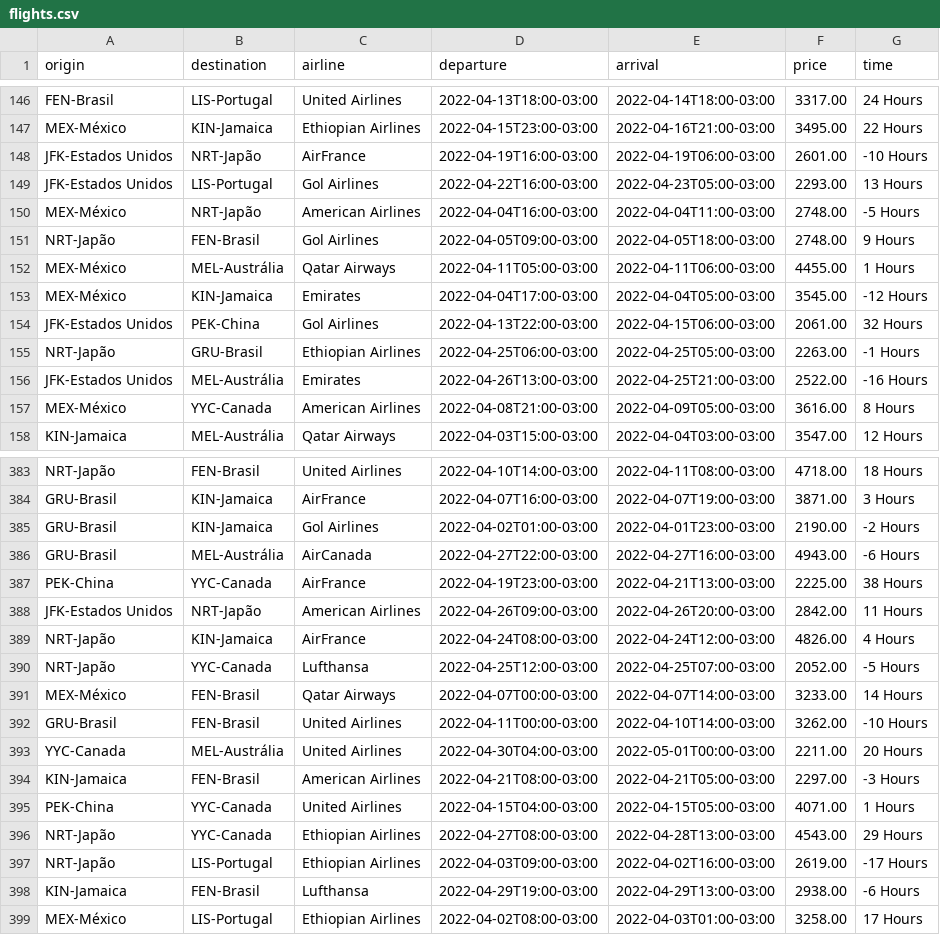
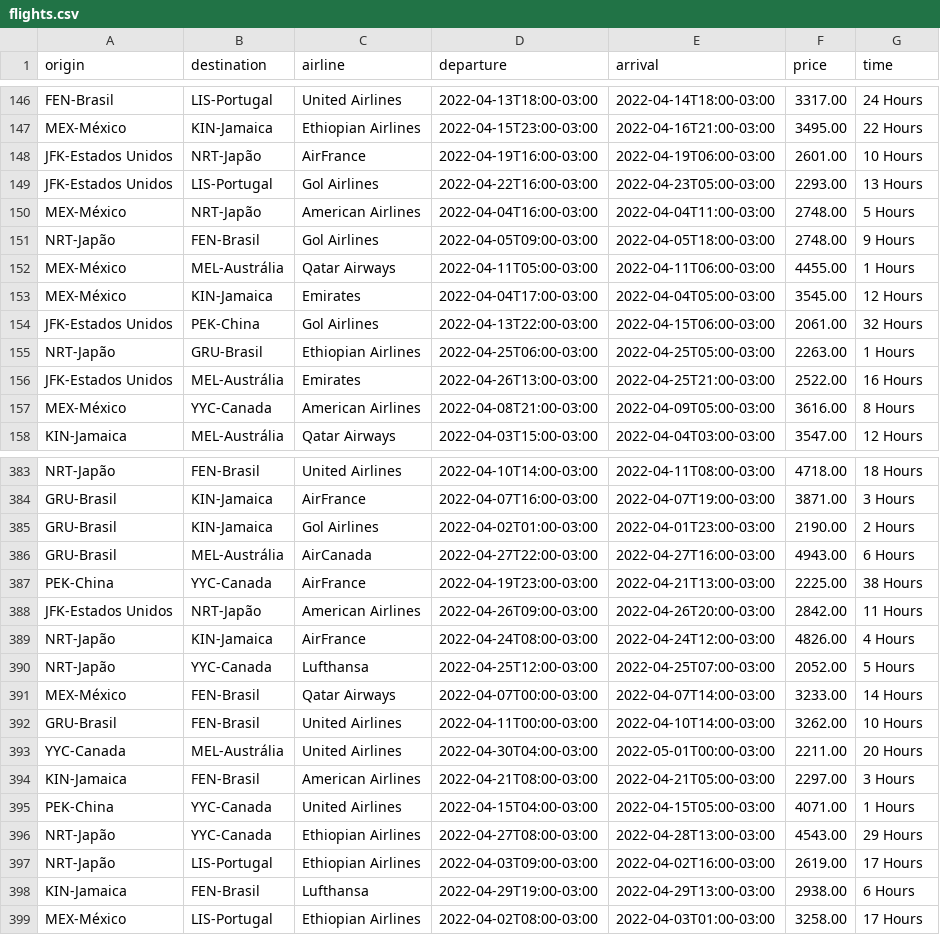
Before and after one commit to Cassiobsk8/LetsCode, a CSV file: src/Tecnicas/Projeto/Saida/flights.csv, drawn as a sheet; only a part is shown, gaps mark what is left out; the diff covers the shown part only.

```diff
--- a/src/Tecnicas/Projeto/Saida/flights.csv
+++ b/src/Tecnicas/Projeto/Saida/flights.csv
@@ -147,11 +147,11 @@ FEN-Brasil;LIS-Portugal;United Airlines;2022-04-13T18:00-03:00;2022-04-14T18:00-
 MEX-México;KIN-Jamaica;Ethiopian Airlines;2022-04-15T23:00-03:00;2022-04-16T21:00-03:00;3495.00;22 Hours
-JFK-Estados Unidos;NRT-Japão;AirFrance;2022-04-19T16:00-03:00;2022-04-19T06:00-03:00;2601.00;-10 Hours
+JFK-Estados Unidos;NRT-Japão;AirFrance;2022-04-19T16:00-03:00;2022-04-19T06:00-03:00;2601.00;10 Hours
 JFK-Estados Unidos;LIS-Portugal;Gol Airlines;2022-04-22T16:00-03:00;2022-04-23T05:00-03:00;2293.00;13 Hours
-MEX-México;NRT-Japão;American Airlines;2022-04-04T16:00-03:00;2022-04-04T11:00-03:00;2748.00;-5 Hours
+MEX-México;NRT-Japão;American Airlines;2022-04-04T16:00-03:00;2022-04-04T11:00-03:00;2748.00;5 Hours
 NRT-Japão;FEN-Brasil;Gol Airlines;2022-04-05T09:00-03:00;2022-04-05T18:00-03:00;2748.00;9 Hours
 MEX-México;MEL-Austrália;Qatar Airways;2022-04-11T05:00-03:00;2022-04-11T06:00-03:00;4455.00;1 Hours
-MEX-México;KIN-Jamaica;Emirates;2022-04-04T17:00-03:00;2022-04-04T05:00-03:00;3545.00;-12 Hours
+MEX-México;KIN-Jamaica;Emirates;2022-04-04T17:00-03:00;2022-04-04T05:00-03:00;3545.00;12 Hours
 JFK-Estados Unidos;PEK-China;Gol Airlines;2022-04-13T22:00-03:00;2022-04-15T06:00-03:00;2061.00;32 Hours
-NRT-Japão;GRU-Brasil;Ethiopian Airlines;2022-04-25T06:00-03:00;2022-04-25T05:00-03:00;2263.00;-1 Hours
-JFK-Estados Unidos;MEL-Austrália;Emirates;2022-04-26T13:00-03:00;2022-04-25T21:00-03:00;2522.00;-16 Hours
+NRT-Japão;GRU-Brasil;Ethiopian Airlines;2022-04-25T06:00-03:00;2022-04-25T05:00-03:00;2263.00;1 Hours
+JFK-Estados Unidos;MEL-Austrália;Emirates;2022-04-26T13:00-03:00;2022-04-25T21:00-03:00;2522.00;16 Hours
 MEX-México;YYC-Canada;American Airlines;2022-04-08T21:00-03:00;2022-04-09T05:00-03:00;3616.00;8 Hours
@@ -384,4 +384,4 @@ NRT-Japão;FEN-Brasil;United Airlines;2022-04-10T14:00-03:00;2022-04-11T08:00-03
 GRU-Brasil;KIN-Jamaica;AirFrance;2022-04-07T16:00-03:00;2022-04-07T19:00-03:00;3871.00;3 Hours
-GRU-Brasil;KIN-Jamaica;Gol Airlines;2022-04-02T01:00-03:00;2022-04-01T23:00-03:00;2190.00;-2 Hours
-GRU-Brasil;MEL-Austrália;AirCanada;2022-04-27T22:00-03:00;2022-04-27T16:00-03:00;4943.00;-6 Hours
+GRU-Brasil;KIN-Jamaica;Gol Airlines;2022-04-02T01:00-03:00;2022-04-01T23:00-03:00;2190.00;2 Hours
+GRU-Brasil;MEL-Austrália;AirCanada;2022-04-27T22:00-03:00;2022-04-27T16:00-03:00;4943.00;6 Hours
 PEK-China;YYC-Canada;AirFrance;2022-04-19T23:00-03:00;2022-04-21T13:00-03:00;2225.00;38 Hours
@@ -389,11 +389,11 @@ JFK-Estados Unidos;NRT-Japão;American Airlines;2022-04-26T09:00-03:00;2022-04-2
 NRT-Japão;KIN-Jamaica;AirFrance;2022-04-24T08:00-03:00;2022-04-24T12:00-03:00;4826.00;4 Hours
-NRT-Japão;YYC-Canada;Lufthansa;2022-04-25T12:00-03:00;2022-04-25T07:00-03:00;2052.00;-5 Hours
+NRT-Japão;YYC-Canada;Lufthansa;2022-04-25T12:00-03:00;2022-04-25T07:00-03:00;2052.00;5 Hours
 MEX-México;FEN-Brasil;Qatar Airways;2022-04-07T00:00-03:00;2022-04-07T14:00-03:00;3233.00;14 Hours
-GRU-Brasil;FEN-Brasil;United Airlines;2022-04-11T00:00-03:00;2022-04-10T14:00-03:00;3262.00;-10 Hours
+GRU-Brasil;FEN-Brasil;United Airlines;2022-04-11T00:00-03:00;2022-04-10T14:00-03:00;3262.00;10 Hours
 YYC-Canada;MEL-Austrália;United Airlines;2022-04-30T04:00-03:00;2022-05-01T00:00-03:00;2211.00;20 Hours
-KIN-Jamaica;FEN-Brasil;American Airlines;2022-04-21T08:00-03:00;2022-04-21T05:00-03:00;2297.00;-3 Hours
+KIN-Jamaica;FEN-Brasil;American Airlines;2022-04-21T08:00-03:00;2022-04-21T05:00-03:00;2297.00;3 Hours
 PEK-China;YYC-Canada;United Airlines;2022-04-15T04:00-03:00;2022-04-15T05:00-03:00;4071.00;1 Hours
 NRT-Japão;YYC-Canada;Ethiopian Airlines;2022-04-27T08:00-03:00;2022-04-28T13:00-03:00;4543.00;29 Hours
-NRT-Japão;LIS-Portugal;Ethiopian Airlines;2022-04-03T09:00-03:00;2022-04-02T16:00-03:00;2619.00;-17 Hours
-KIN-Jamaica;FEN-Brasil;Lufthansa;2022-04-29T19:00-03:00;2022-04-29T13:00-03:00;2938.00;-6 Hours
+NRT-Japão;LIS-Portugal;Ethiopian Airlines;2022-04-03T09:00-03:00;2022-04-02T16:00-03:00;2619.00;17 Hours
+KIN-Jamaica;FEN-Brasil;Lufthansa;2022-04-29T19:00-03:00;2022-04-29T13:00-03:00;2938.00;6 Hours
 MEX-México;LIS-Portugal;Ethiopian Airlines;2022-04-02T08:00-03:00;2022-04-03T01:00-03:00;3258.00;17 Hours
```
Also changed, not shown: 55 edited cells elsewhere in this file, 3 other files.
